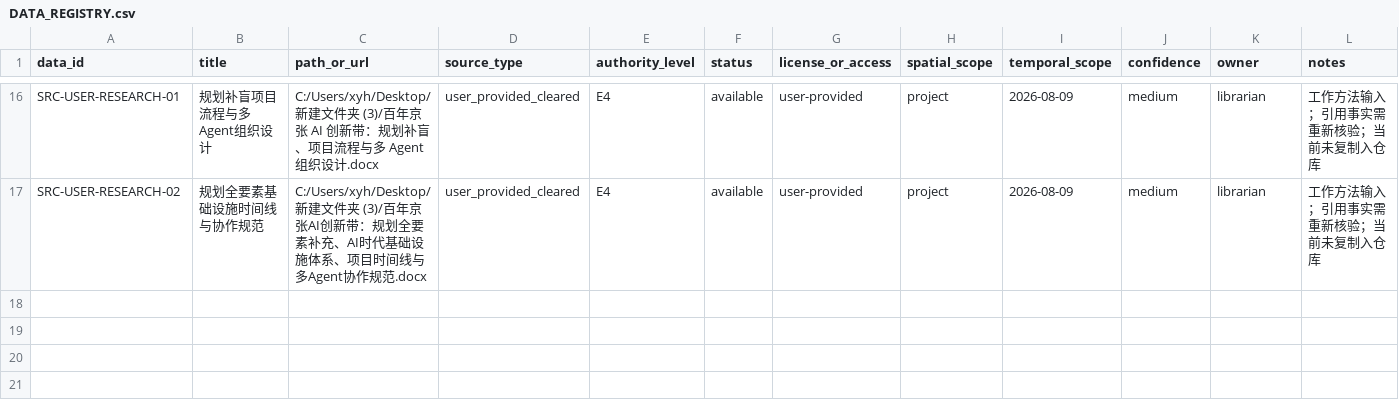
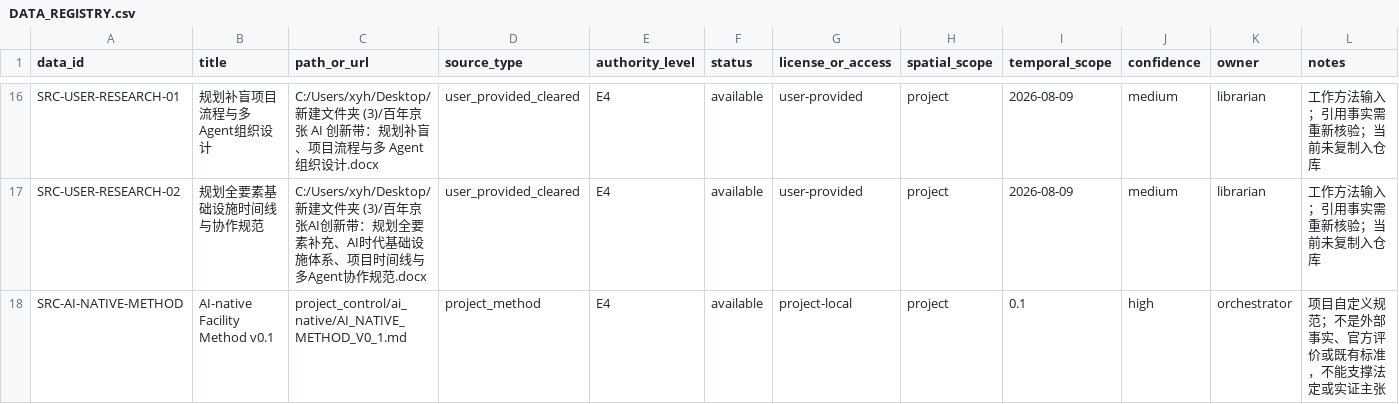
Before and after one commit to CurvatureSoup/haidian, a CSV file: project_control/DATA_REGISTRY.csv, drawn as a sheet; only a part is shown, gaps mark what is left out; rows hold the shown columns only; the diff names each change by its address in the sheet, - before the commit and + after, or states it on an @@ line.

Commit message:
project: add AI-native facility method v0.1

```diff
--- a/project_control/DATA_REGISTRY.csv
+++ b/project_control/DATA_REGISTRY.csv
+row 18: SRC-AI-NATIVE-METHOD | AI-native Facility Method v0.1 | project_control/ai_native/AI_NATIVE_METHOD_V0_1.md | project_method | E4 | available | project-local | project | 0.1 | high | orchestrator | 项目自定义规范；不是外部事实、官方评价或既有标准，不能支撑法定或实证主张
```
Also changed, not shown: 17 other files.
